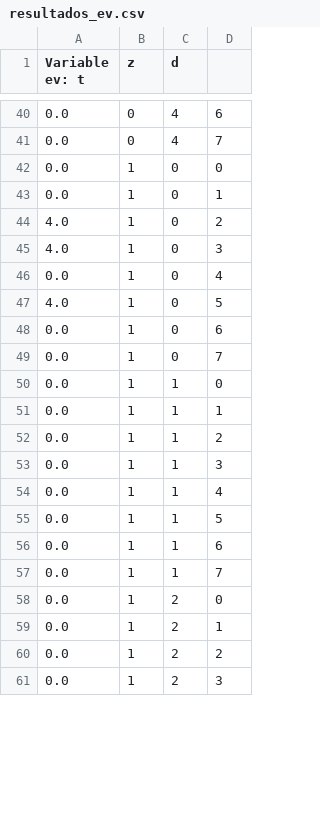
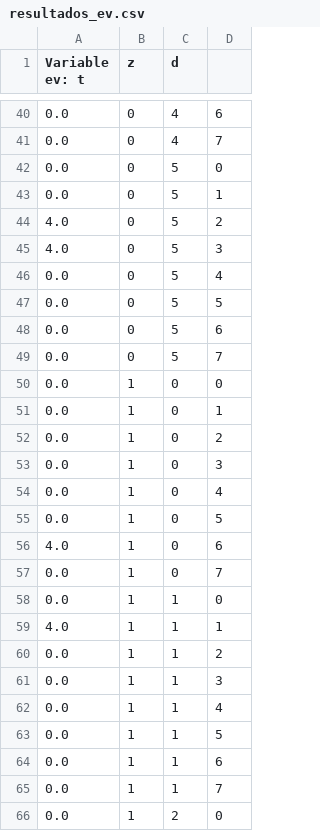
Before and after one commit to LukasGuthrie/Grupo-23, a CSV file: resultados/resultados_ev.csv, drawn as a sheet; only a part is shown, gaps mark what is left out; the shorter side is filled out with more unchanged rows; the diff covers the shown part only.

```diff
--- a/resultados/resultados_ev.csv
+++ b/resultados/resultados_ev.csv
@@ -41,12 +41,20 @@ Variable ev: t, z, d
 0.0, 0, 4, 7
+0.0, 0, 5, 0
+0.0, 0, 5, 1
+4.0, 0, 5, 2
+4.0, 0, 5, 3
+0.0, 0, 5, 4
+0.0, 0, 5, 5
+0.0, 0, 5, 6
+0.0, 0, 5, 7
 0.0, 1, 0, 0
 0.0, 1, 0, 1
-4.0, 1, 0, 2
-4.0, 1, 0, 3
+0.0, 1, 0, 2
+0.0, 1, 0, 3
 0.0, 1, 0, 4
-4.0, 1, 0, 5
-0.0, 1, 0, 6
+0.0, 1, 0, 5
+4.0, 1, 0, 6
 0.0, 1, 0, 7
 0.0, 1, 1, 0
-0.0, 1, 1, 1
+4.0, 1, 1, 1
 0.0, 1, 1, 2
```
Also changed, not shown: 16 added rows and 20 edited cells elsewhere in this file, resultados/resultados_cv.csv, resultados/resultados_e.csv, 10 other files.
